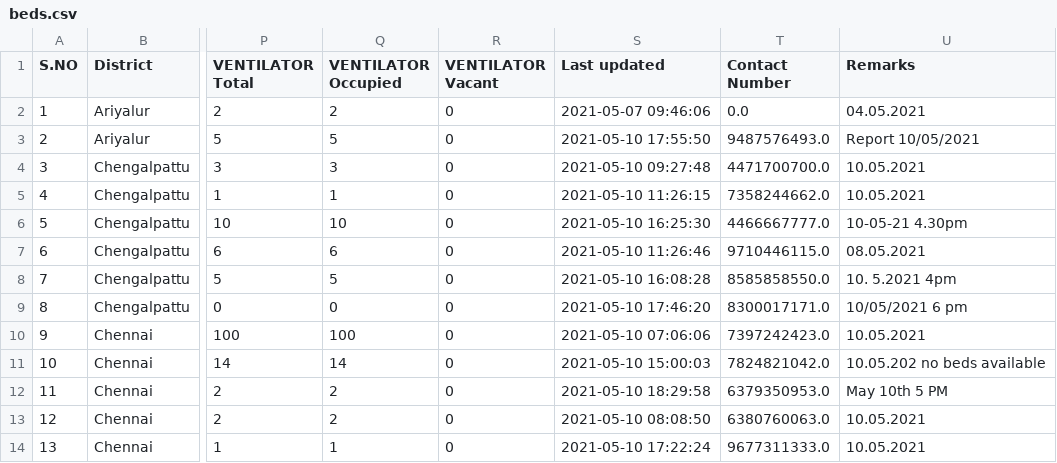
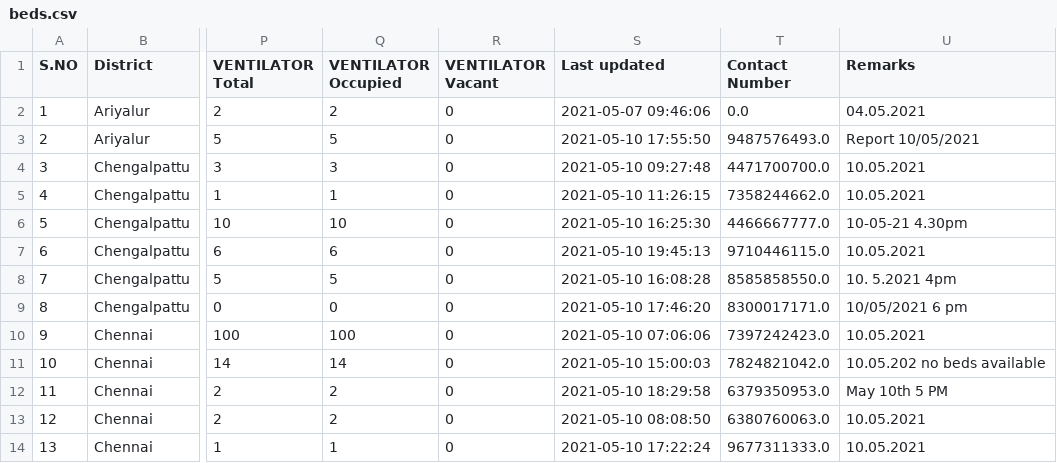
Before and after one commit to stopcoronatn/stopcoronatn.github.io, a CSV file: data/beds.csv, drawn as a sheet; only a part is shown, gaps mark what is left out; the diff covers the shown part only; the diff names each change by its address in the sheet, - before the commit and + after, or states it on an @@ line.

```diff
--- a/data/beds.csv
+++ b/data/beds.csv
-S7 (Last updated): 2021-05-10 11:26:46
+S7 (Last updated): 2021-05-10 19:45:13
-U7 (Remarks): 08.05.2021
+U7 (Remarks): 10.05.2021
```
Also changed, not shown: 17 edited cells elsewhere in this file.
